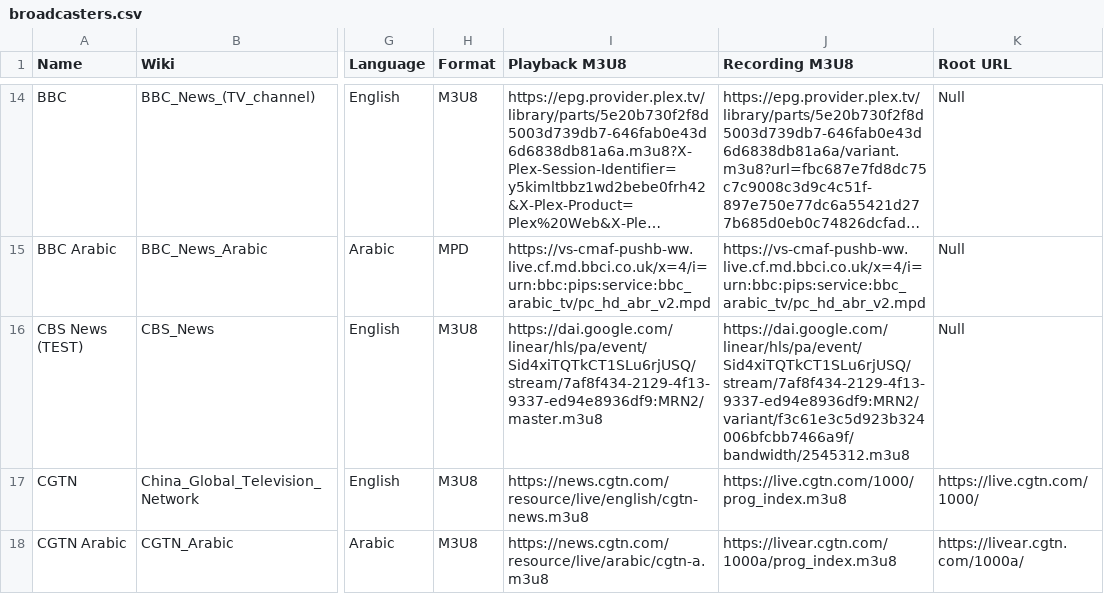
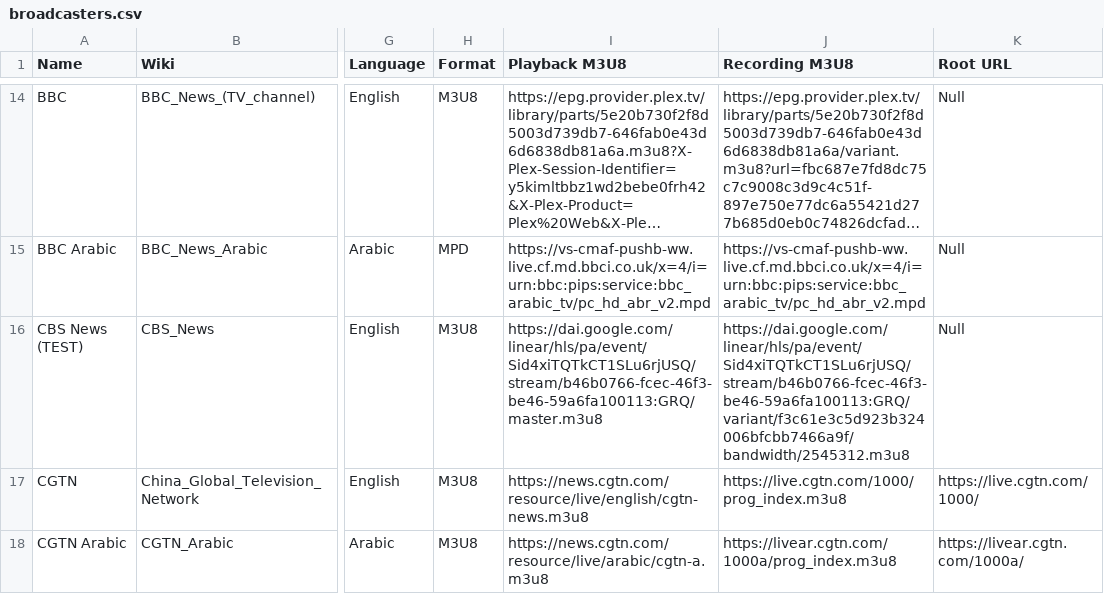
Before and after one commit to cpremoshis/global-media, a CSV file: Assets/broadcasters.csv, drawn as a sheet; only a part is shown, gaps mark what is left out; long unchanged cells end in …; the diff names each change by its address in the sheet, - before the commit and + after, or states it on an @@ line.

```diff
--- a/Assets/broadcasters.csv
+++ b/Assets/broadcasters.csv
-I16 (Playback M3U8): https://dai.google.com/linear/hls/pa/event/Sid4xiTQTkCT1SLu6rjUSQ/stream/7af8f434-2129-4f13-9337-ed94e8936df9:MRN2/master.m3u8
+I16 (Playback M3U8): https://dai.google.com/linear/hls/pa/event/Sid4xiTQTkCT1SLu6rjUSQ/stream/b46b0766-fcec-46f3-be46-59a6fa100113:GRQ/master.m3u8
-J16 (Recording M3U8): https://dai.google.com/linear/hls/pa/event/Sid4xiTQTkCT1SLu6rjUSQ/stream/7af8f434-2129-4f13-9337-ed94e8936df9:MRN2/variant/f3c61e3c5d923b324006bfcbb7466a9f/bandwidth/2545312.m3u8
+J16 (Recording M3U8): https://dai.google.com/linear/hls/pa/event/Sid4xiTQTkCT1SLu6rjUSQ/stream/b46b0766-fcec-46f3-be46-59a6fa100113:GRQ/variant/f3c61e3c5d923b324006bfcbb7466a9f/bandwidth/2545312.m3u8
```
